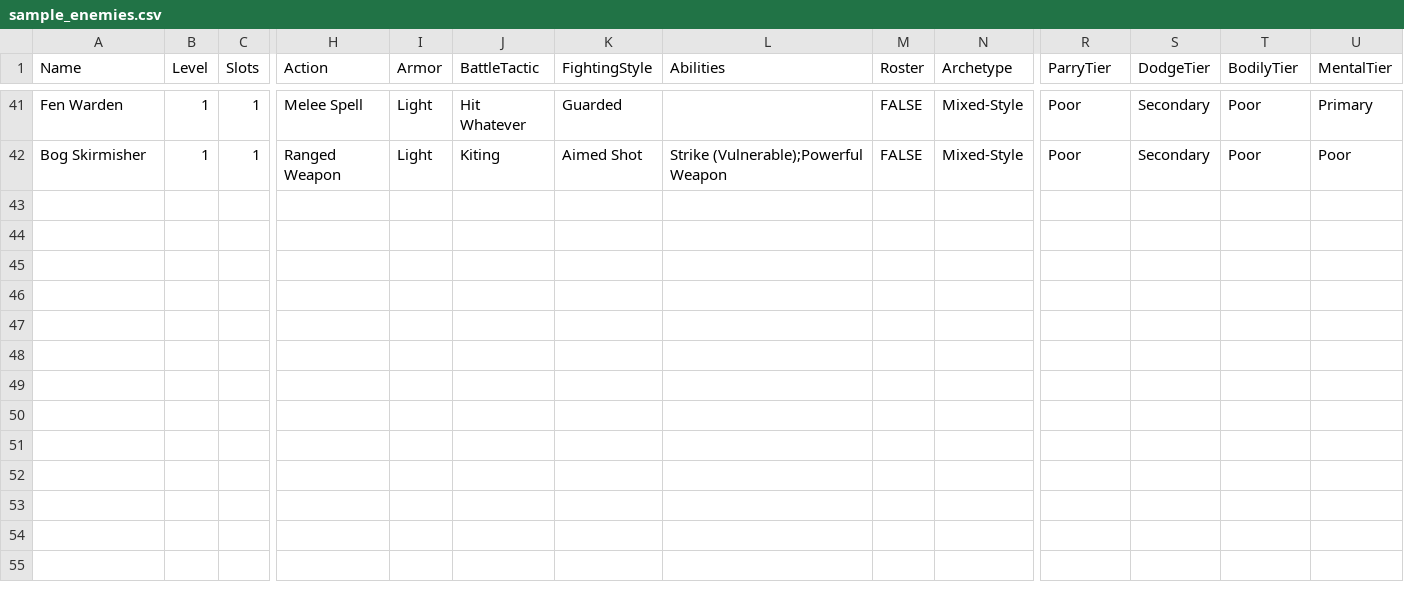
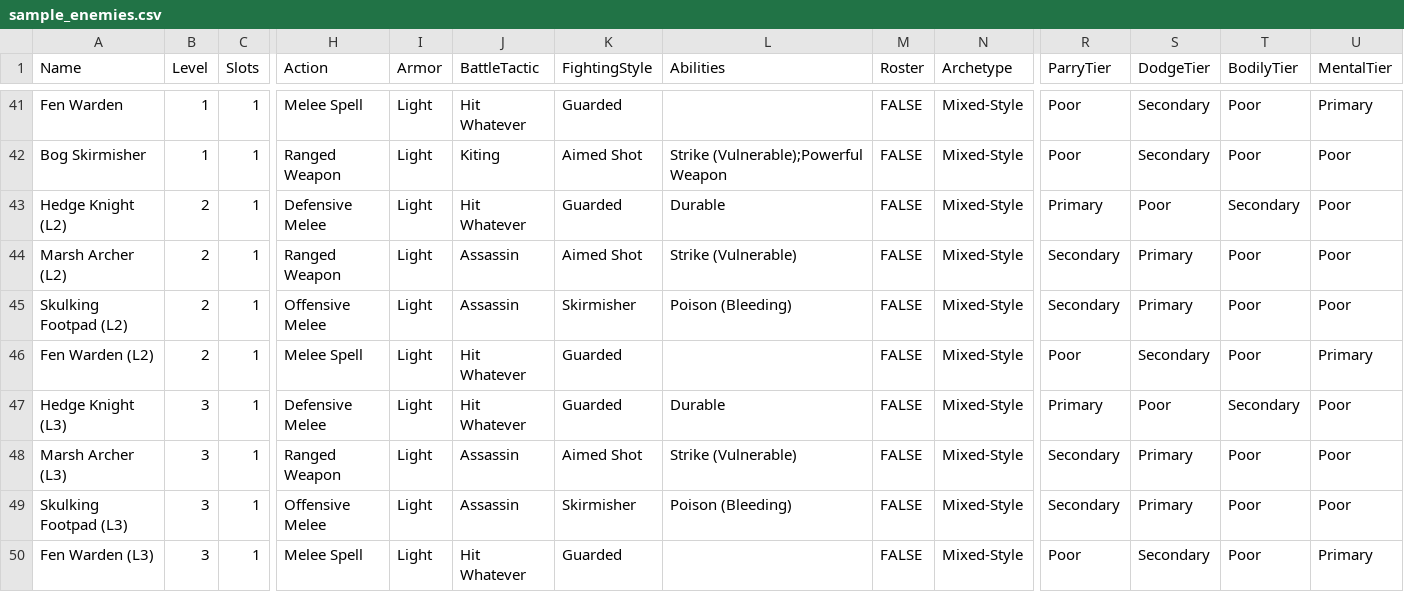
Before and after one commit to sessorach/flagonquest, a CSV file: design/enemy_sim/sample_enemies.csv, drawn as a sheet; only a part is shown, gaps mark what is left out; rows hold the shown columns only; the diff names each change by its address in the sheet, - before the commit and + after, or states it on an @@ line.

```diff
--- a/design/enemy_sim/sample_enemies.csv
+++ b/design/enemy_sim/sample_enemies.csv
+row 43: Hedge Knight (L2) | 2 | 1 | Defensive Melee | Light | Hit Whatever | Guarded | Durable | FALSE | Mixed-Style | Primary | Poor | Secondary | Poor
+row 44: Marsh Archer (L2) | 2 | 1 | Ranged Weapon | Light | Assassin | Aimed Shot | Strike (Vulnerable) | FALSE | Mixed-Style | Secondary | Primary | Poor | Poor
+row 45: Skulking Footpad (L2) | 2 | 1 | Offensive Melee | Light | Assassin | Skirmisher | Poison (Bleeding) | FALSE | Mixed-Style | Secondary | Primary | Poor | Poor
+row 46: Fen Warden (L2) | 2 | 1 | Melee Spell | Light | Hit Whatever | Guarded |  | FALSE | Mixed-Style | Poor | Secondary | Poor | Primary
+row 47: Hedge Knight (L3) | 3 | 1 | Defensive Melee | Light | Hit Whatever | Guarded | Durable | FALSE | Mixed-Style | Primary | Poor | Secondary | Poor
+row 48: Marsh Archer (L3) | 3 | 1 | Ranged Weapon | Light | Assassin | Aimed Shot | Strike (Vulnerable) | FALSE | Mixed-Style | Secondary | Primary | Poor | Poor
+row 49: Skulking Footpad (L3) | 3 | 1 | Offensive Melee | Light | Assassin | Skirmisher | Poison (Bleeding) | FALSE | Mixed-Style | Secondary | Primary | Poor | Poor
+row 50: Fen Warden (L3) | 3 | 1 | Melee Spell | Light | Hit Whatever | Guarded |  | FALSE | Mixed-Style | Poor | Secondary | Poor | Primary
```
Also changed, not shown: design/enemy_sim/sample_pcs.csv, 3 other files.
